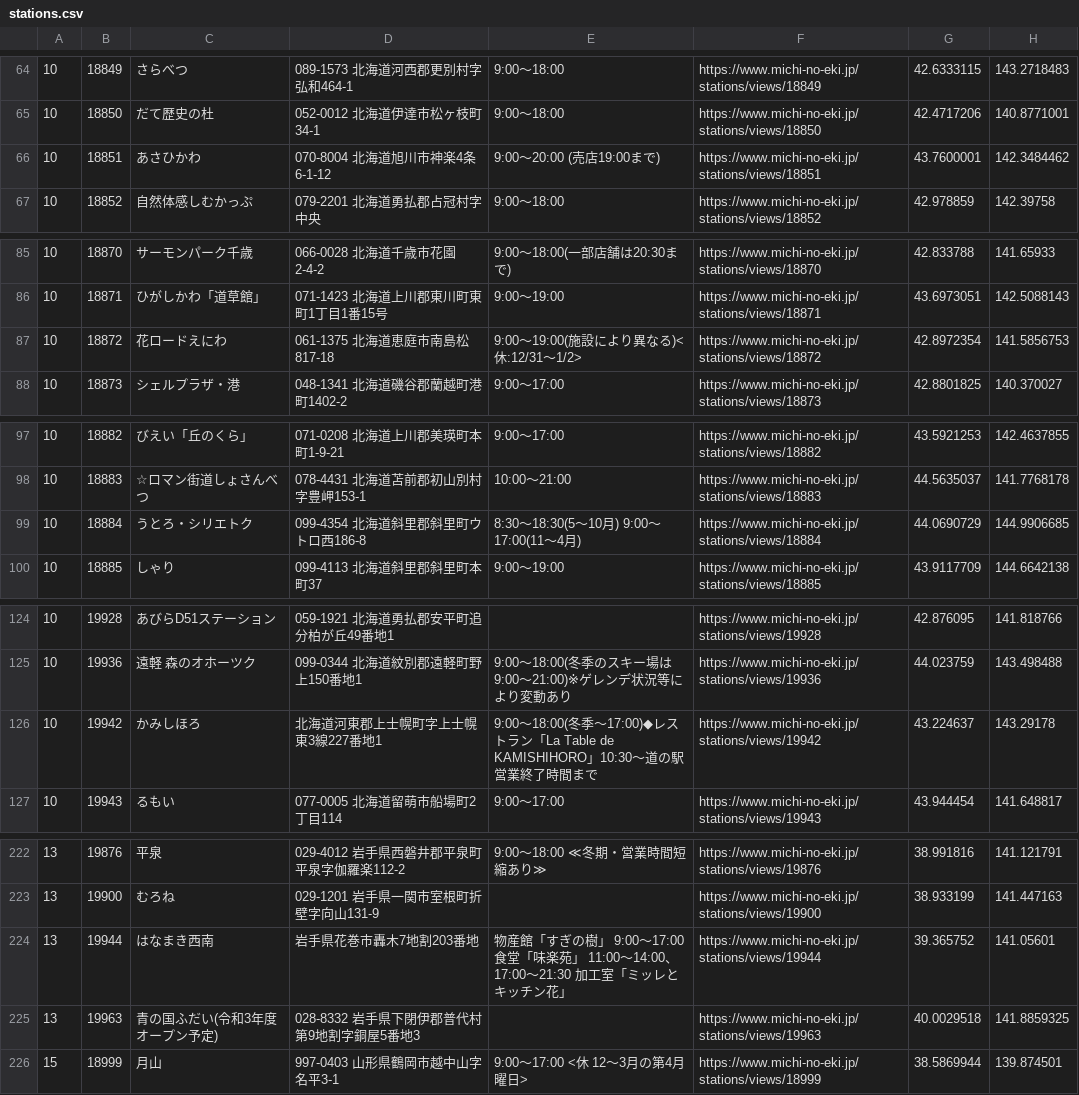
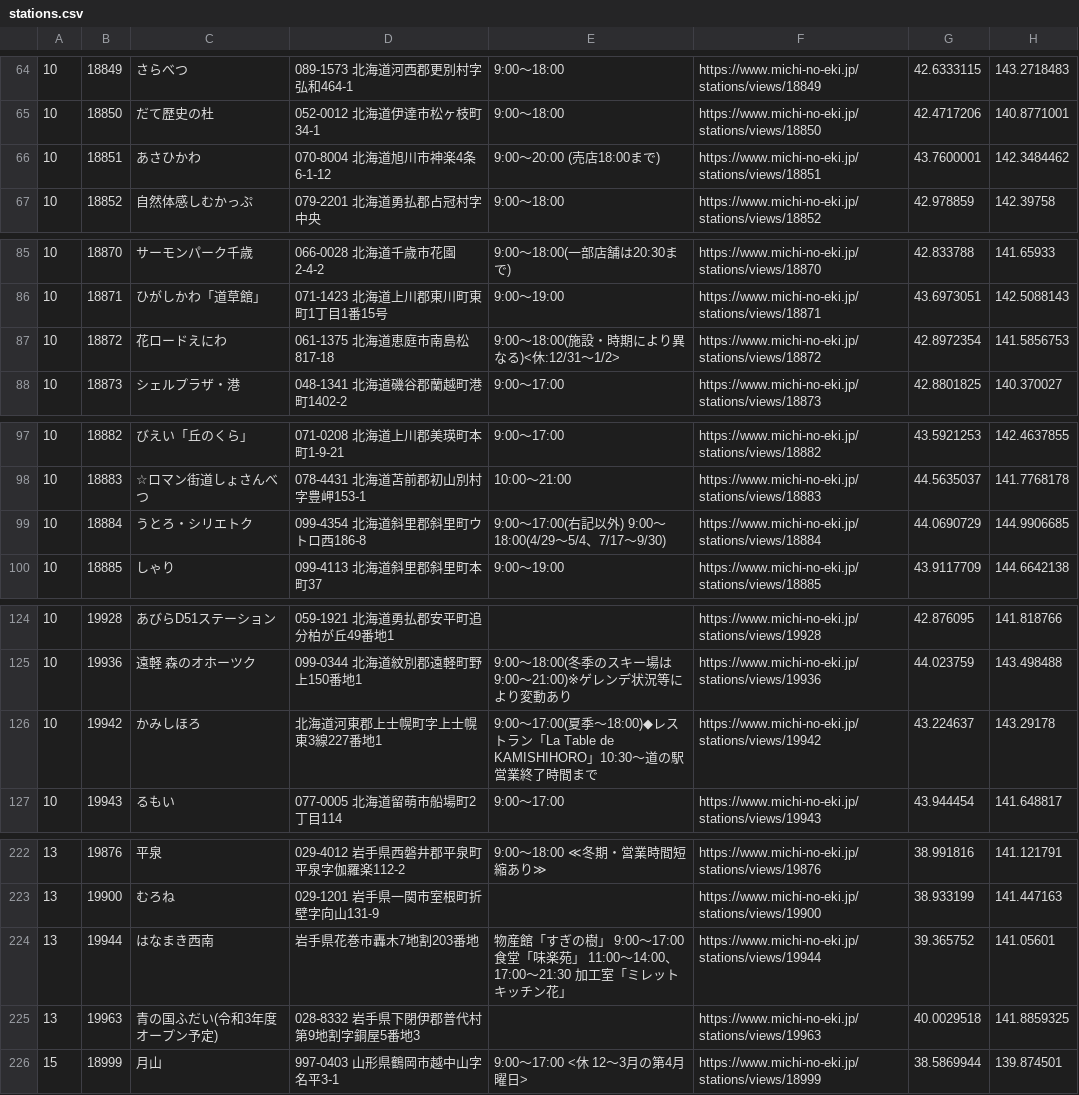
Before and after one commit to tk0miya/roadside_station_maps, a CSV file: data/stations.csv, drawn as a sheet; only a part is shown, gaps mark what is left out; the diff covers the shown part only.

```diff
--- a/data/stations.csv
+++ b/data/stations.csv
@@ -65,3 +65,3 @@
 10	18850	だて歴史の杜	052-0012 北海道伊達市松ヶ枝町34-1	9:00〜18:00	https://www.michi-no-eki.jp/stations/views/18850	42.4717206	140.8771001
-10	18851	あさひかわ	070-8004 北海道旭川市神楽4条6-1-12	9:00〜20:00  (売店19:00まで)	https://www.michi-no-eki.jp/stations/views/18851	43.7600001	142.3484462
+10	18851	あさひかわ	070-8004 北海道旭川市神楽4条6-1-12	9:00〜20:00  (売店18:00まで)	https://www.michi-no-eki.jp/stations/views/18851	43.7600001	142.3484462
 10	18852	自然体感しむかっぷ	079-2201 北海道勇払郡占冠村字中央	9:00〜18:00	https://www.michi-no-eki.jp/stations/views/18852	42.978859	142.39758
@@ -86,3 +86,3 @@
 10	18871	ひがしかわ「道草館」	071-1423 北海道上川郡東川町東町1丁目1番15号	9:00〜19:00	https://www.michi-no-eki.jp/stations/views/18871	43.6973051	142.5088143
-10	18872	花ロードえにわ	061-1375 北海道恵庭市南島松817-18	9:00〜19:00(施設により異なる)<休:12/31〜1/2>	https://www.michi-no-eki.jp/stations/views/18872	42.8972354	141.5856753
+10	18872	花ロードえにわ	061-1375 北海道恵庭市南島松817-18	9:00〜18:00(施設・時期により異なる)<休:12/31〜1/2>	https://www.michi-no-eki.jp/stations/views/18872	42.8972354	141.5856753
 10	18873	シェルプラザ・港	048-1341 北海道磯谷郡蘭越町港町1402-2	9:00〜17:00	https://www.michi-no-eki.jp/stations/views/18873	42.8801825	140.370027
@@ -98,3 +98,3 @@
 10	18883	☆ロマン街道しょさんべつ	078-4431 北海道苫前郡初山別村字豊岬153-1	10:00〜21:00	https://www.michi-no-eki.jp/stations/views/18883	44.5635037	141.7768178
-10	18884	うとろ・シリエトク	099-4354 北海道斜里郡斜里町ウトロ西186-8	8:30〜18:30(5〜10月) 9:00〜17:00(11〜4月)	https://www.michi-no-eki.jp/stations/views/18884	44.0690729	144.9906685
+10	18884	うとろ・シリエトク	099-4354 北海道斜里郡斜里町ウトロ西186-8	9:00〜17:00(右記以外) 9:00〜18:00(4/29〜5/4、7/17〜9/30)	https://www.michi-no-eki.jp/stations/views/18884	44.0690729	144.9906685
 10	18885	しゃり	099-4113 北海道斜里郡斜里町本町37	9:00〜19:00	https://www.michi-no-eki.jp/stations/views/18885	43.9117709	144.6642138
@@ -125,3 +125,3 @@
 10	19936	遠軽 森のオホーツク	099-0344 北海道紋別郡遠軽町野上150番地1	9:00〜18:00(冬季のスキー場は9:00〜21:00)※ゲレンデ状況等により変動あり	https://www.michi-no-eki.jp/stations/views/19936	44.023759	143.498488
-10	19942	かみしほろ	 北海道河東郡上士幌町字上士幌東3線227番地1	9:00〜18:00(冬季〜17:00)◆レストラン「La Table de KAMISHIHORO」10:30〜道の駅営業終了時間まで	https://www.michi-no-eki.jp/stations/views/19942	43.224637	143.29178
+10	19942	かみしほろ	 北海道河東郡上士幌町字上士幌東3線227番地1	9:00〜17:00(夏季〜18:00)◆レストラン「La Table de KAMISHIHORO」10:30〜道の駅営業終了時間まで	https://www.michi-no-eki.jp/stations/views/19942	43.224637	143.29178
 10	19943	るもい	077-0005 北海道留萌市船場町2丁目114	9:00〜17:00	https://www.michi-no-eki.jp/stations/views/19943	43.944454	141.648817
@@ -223,3 +223,3 @@
 13	19900	むろね	029-1201 岩手県一関市室根町折壁字向山131-9		https://www.michi-no-eki.jp/stations/views/19900	38.933199	141.447163
-13	19944	はなまき西南	 岩手県花巻市轟木7地割203番地	物産館「すぎの樹」 9:00〜17:00   食堂「味楽苑」 11:00〜14:00、17:00〜21:30  加工室「ミッレとキッチン花」	https://www.michi-no-eki.jp/stations/views/19944	39.365752	141.05601
+13	19944	はなまき西南	 岩手県花巻市轟木7地割203番地	物産館「すぎの樹」 9:00〜17:00   食堂「味楽苑」 11:00〜14:00、17:00〜21:30  加工室「ミレットキッチン花」	https://www.michi-no-eki.jp/stations/views/19944	39.365752	141.05601
 13	19963	青の国ふだい(令和3年度オープン予定)	028-8332 岩手県下閉伊郡普代村第9地割字銅屋5番地3		https://www.michi-no-eki.jp/stations/views/19963	40.0029518	141.8859325
```
Also changed, not shown: 36 edited cells elsewhere in this file, 1 other file.
